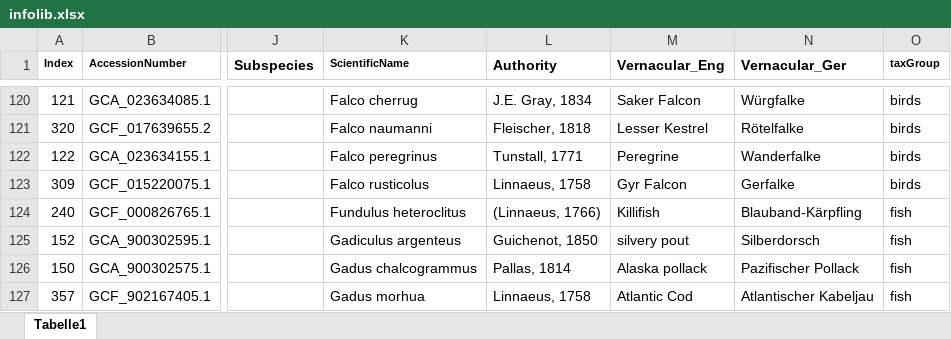
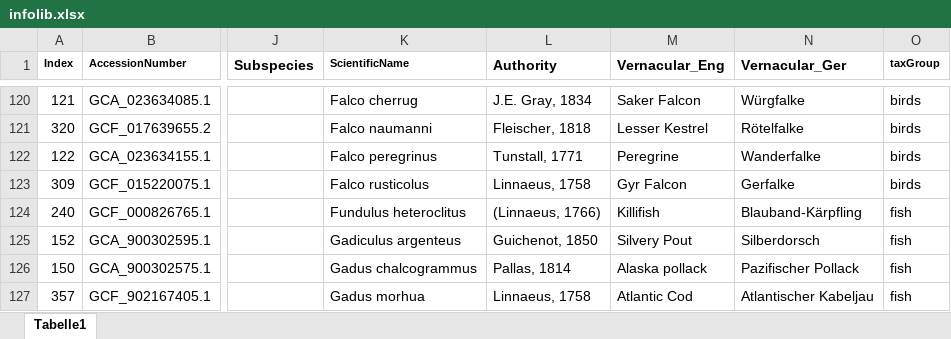
Before and after one commit to cd-mirsekaja/CRYtabia, an Excel workbook: infolib.xlsx, sheet Tabelle1, drawn as a sheet; only a part is shown, gaps mark what is left out; values as stored, in another font and other column widths than the file's, no borders; the diff covers the shown part only; the diff names each change by its address in the sheet, - before the commit and + after, or states it on an @@ line.

Commit message:
Added functionality to search by Genome Index.

```diff
--- a/infolib.xlsx (sheet Tabelle1)
+++ b/infolib.xlsx (sheet Tabelle1)
-M125 (Vernacular_Eng): silvery pout
+M125 (Vernacular_Eng): Silvery Pout
```
Also changed, not shown: 3 added rows, 3 removed rows and 1 moved row elsewhere in this sheet, 1 other file.
